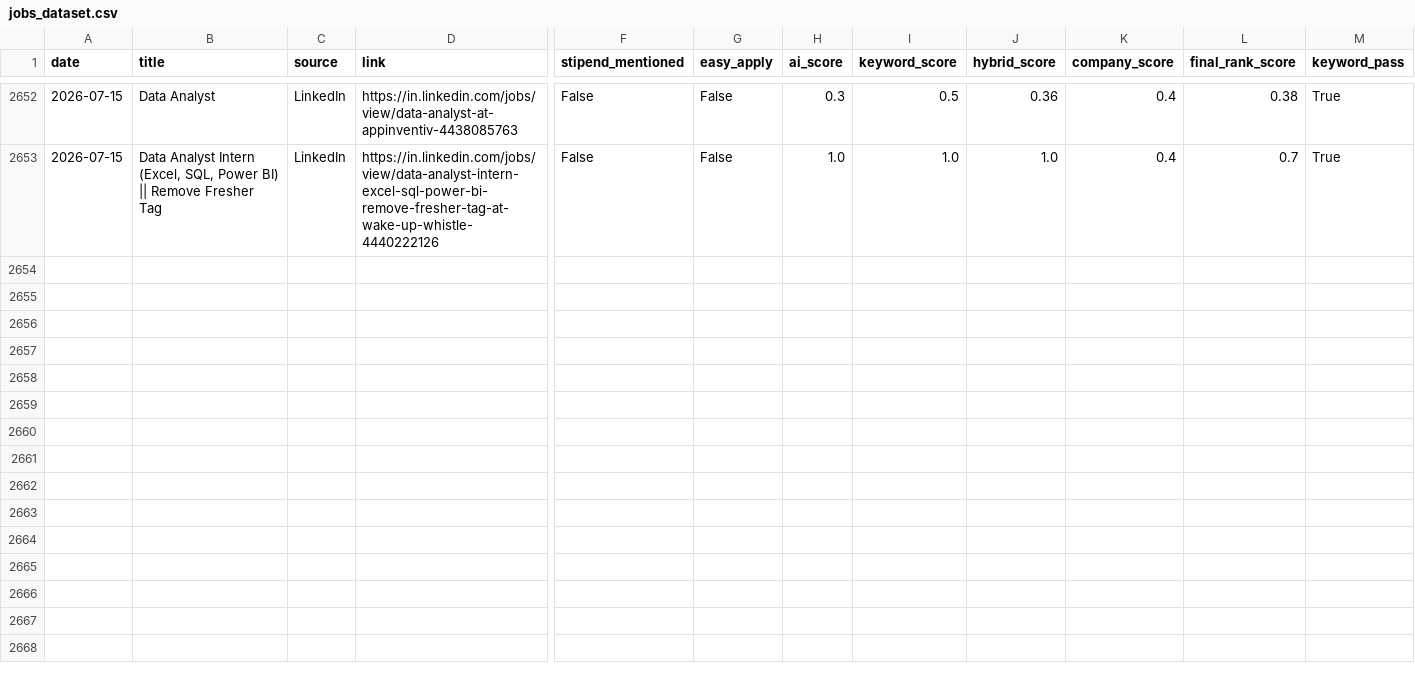
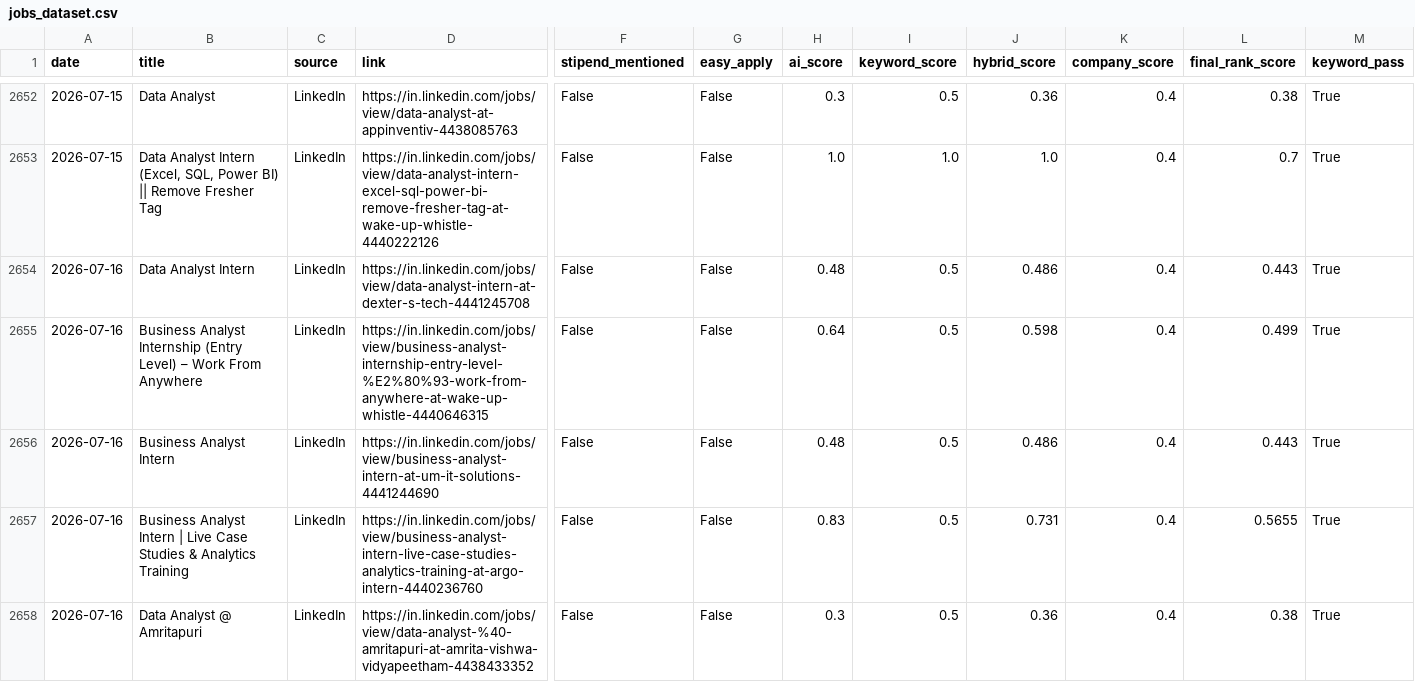
Before and after one commit to darshanmali99/ai-job-agent, a CSV file: jobs_dataset.csv, drawn as a sheet; only a part is shown, gaps mark what is left out; rows hold the shown columns only; the diff names each change by its address in the sheet, - before the commit and + after, or states it on an @@ line.

```diff
--- a/jobs_dataset.csv
+++ b/jobs_dataset.csv
+row 2654: 2026-07-16 | Data Analyst Intern | LinkedIn | https://in.linkedin.com/jobs/view/data-analyst-intern-at-dexter-s-tech-4441245708 | False | False | 0.48 | 0.5 | 0.486 | 0.4 | 0.443 | True
+row 2655: 2026-07-16 | Business Analyst Internship (Entry Level) – Work From Anywhere | LinkedIn | https://in.linkedin.com/jobs/view/business-analyst-internship-entry-level-%E2%80%93-work-from-anywhere-at-wake-up-whistle-4440646315 | False | False | 0.64 | 0.5 | 0.598 | 0.4 | 0.499 | True
+row 2656: 2026-07-16 | Business Analyst Intern | LinkedIn | https://in.linkedin.com/jobs/view/business-analyst-intern-at-um-it-solutions-4441244690 | False | False | 0.48 | 0.5 | 0.486 | 0.4 | 0.443 | True
+row 2657: 2026-07-16 | Business Analyst Intern | Live Case Studies & Analytics Training | LinkedIn | https://in.linkedin.com/jobs/view/business-analyst-intern-live-case-studies-analytics-training-at-argo-intern-4440236760 | False | False | 0.83 | 0.5 | 0.731 | 0.4 | 0.5655 | True
+row 2658: 2026-07-16 | Data Analyst @ Amritapuri | LinkedIn | https://in.linkedin.com/jobs/view/data-analyst-%40-amritapuri-at-amrita-vishwa-vidyapeetham-4438433352 | False | False | 0.3 | 0.5 | 0.36 | 0.4 | 0.38 | True
```
Also changed, not shown: 1 other file.
